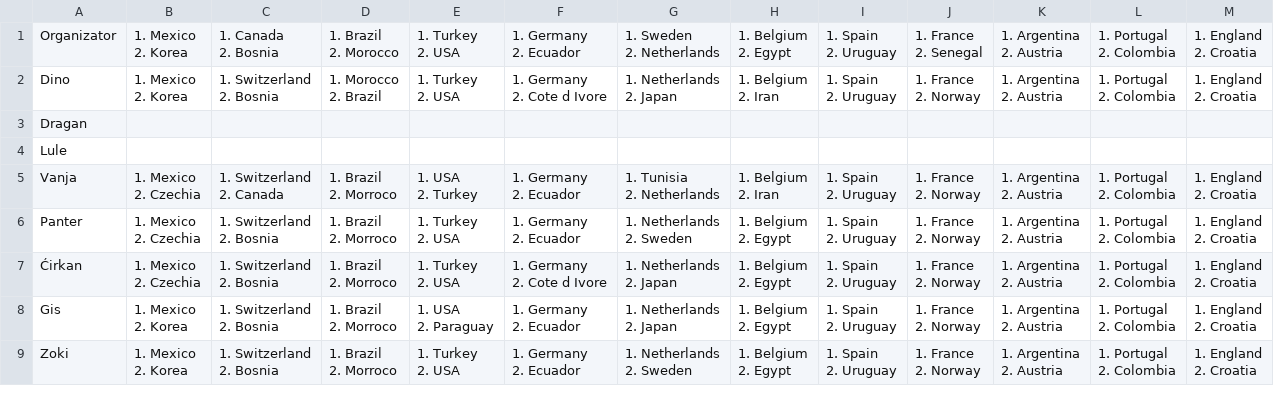
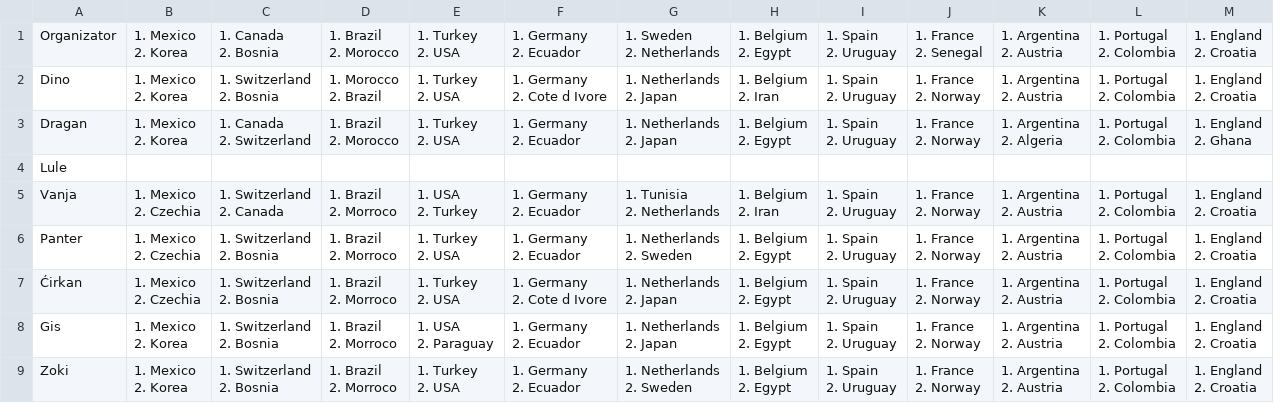
Before and after one commit to tipovi-wc/dez, a CSV file: predikcije_grupe.csv, drawn as a sheet.

```diff
--- a/predikcije_grupe.csv
+++ b/predikcije_grupe.csv
@@ -26,3 +26,15 @@
 2. Croatia"
-"Dragan","","","","","","","","","","","",""
+"Dragan","1. Mexico
+2. Korea","1. Canada
+2. Switzerland","1. Brazil
+2. Morocco","1. Turkey
+2. USA","1. Germany
+2. Ecuador","1. Netherlands
+2. Japan","1. Belgium
+2. Egypt","1. Spain
+2. Uruguay","1. France
+2. Norway","1. Argentina
+2. Algeria","1. Portugal
+2. Colombia","1. England
+2. Ghana"
 "Lule","","","","","","","","","","","",""
```
Also changed, not shown: predikcije_igraci.csv.
